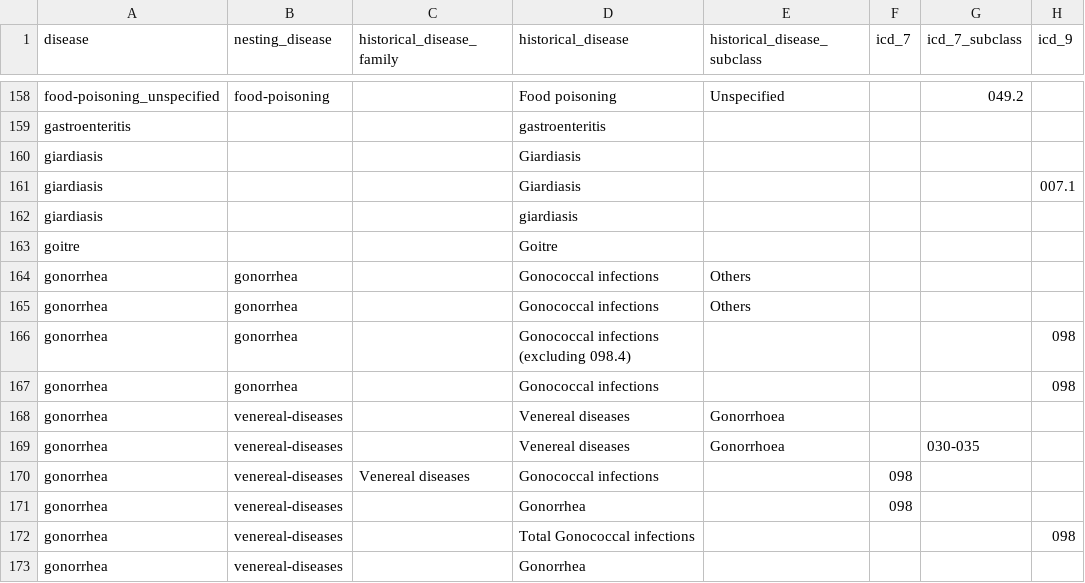
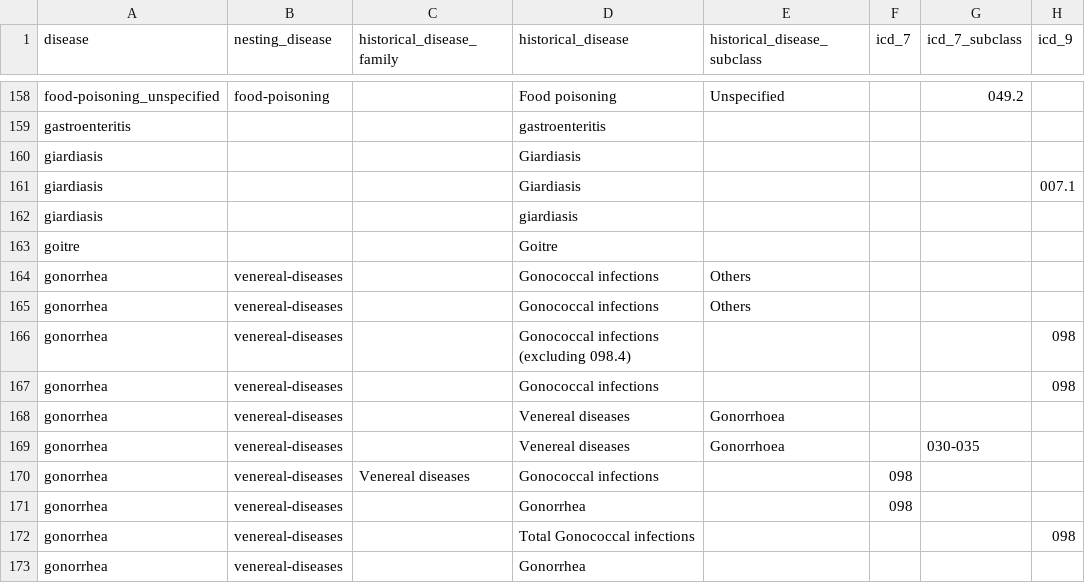
Before and after one commit to canmod/iidda, a CSV file: lookup-tables/disease.csv, drawn as a sheet; only a part is shown, gaps mark what is left out; the diff names each change by its address in the sheet, - before the commit and + after, or states it on an @@ line.

Commit message:
:rocket: update disease lookup table

```diff
--- a/lookup-tables/disease.csv
+++ b/lookup-tables/disease.csv
-B164:B167 (nesting_disease): gonorrhea
+B164:B167 (nesting_disease): venereal-diseases
```
